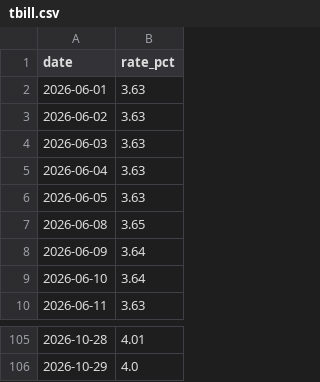
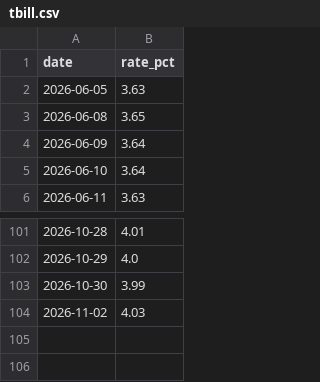
Before and after one commit to samedame/shadow_bot, a CSV file: data/tbill.csv, drawn as a sheet; only a part is shown, gaps mark what is left out; removed rows and columns are numbered as before the commit, all else as after; the diff names each change by its address in the sheet, - before the commit and + after, or states it on an @@ line.

```diff
--- a/data/tbill.csv
+++ b/data/tbill.csv
-row 2: 2026-06-01 | 3.63
-row 3: 2026-06-02 | 3.63
-row 4: 2026-06-03 | 3.63
-row 5: 2026-06-04 | 3.63
+row 103: 2026-10-30 | 3.99
+row 104: 2026-11-02 | 4.03
```
Also changed, not shown: data/closes.csv, data/indices.csv, 4 other files.
